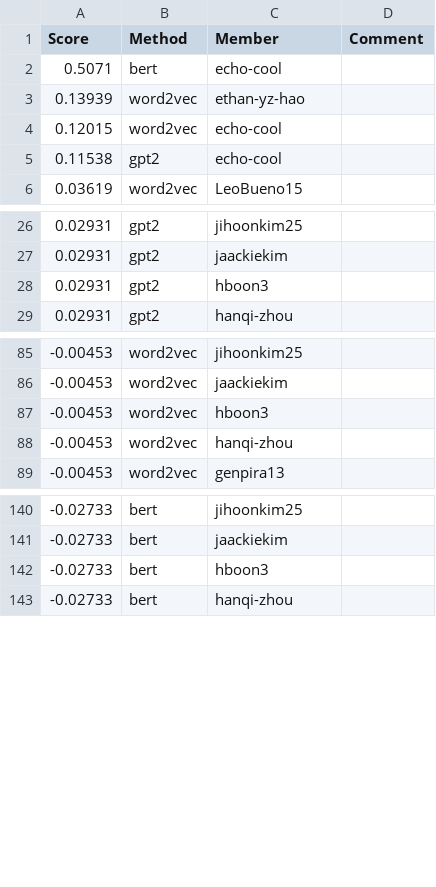
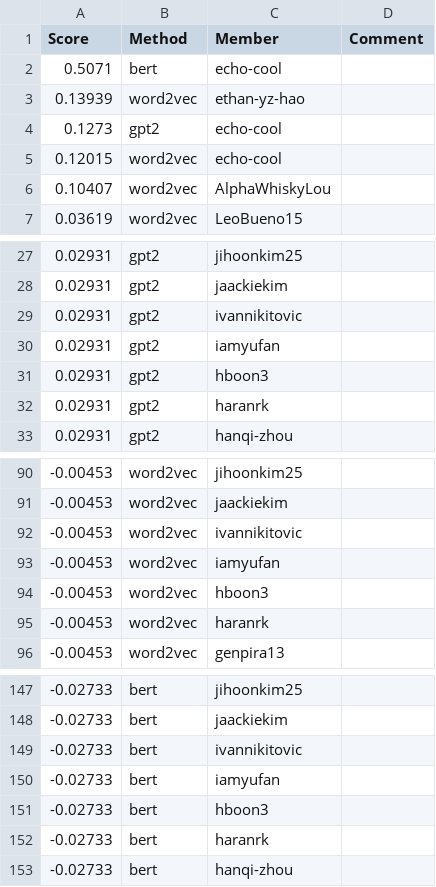
Before and after one commit to cornell-cs5740-sp24/leaderboards, a CSV file: a3/leaderboard_cont.csv, drawn as a sheet; only a part is shown, gaps mark what is left out; the diff covers the shown part only.

Commit message:
Leaderboard Update

```diff
--- a/a3/leaderboard_cont.csv
+++ b/a3/leaderboard_cont.csv
@@ -3,4 +3,5 @@ Score,Method,Member,Comment
 0.13939,word2vec,ethan-yz-hao,
+0.1273,gpt2,echo-cool,
 0.12015,word2vec,echo-cool,
-0.11538,gpt2,echo-cool,
+0.10407,word2vec,AlphaWhiskyLou,
 0.03619,word2vec,LeoBueno15,
@@ -27,3 +28,6 @@ Score,Method,Member,Comment
 0.02931,gpt2,jaackiekim,
+0.02931,gpt2,ivannikitovic,
+0.02931,gpt2,iamyufan,
 0.02931,gpt2,hboon3,
+0.02931,gpt2,haranrk,
 0.02931,gpt2,hanqi-zhou,
@@ -86,4 +91,6 @@ Score,Method,Member,Comment
 -0.00453,word2vec,jaackiekim,
+-0.00453,word2vec,ivannikitovic,
+-0.00453,word2vec,iamyufan,
 -0.00453,word2vec,hboon3,
--0.00453,word2vec,hanqi-zhou,
+-0.00453,word2vec,haranrk,
 -0.00453,word2vec,genpira13,
@@ -141,3 +148,6 @@ Score,Method,Member,Comment
 -0.02733,bert,jaackiekim,
+-0.02733,bert,ivannikitovic,
+-0.02733,bert,iamyufan,
 -0.02733,bert,hboon3,
+-0.02733,bert,haranrk,
 -0.02733,bert,hanqi-zhou,
```
Also changed, not shown: 4 added rows and 1 removed row elsewhere in this file.
